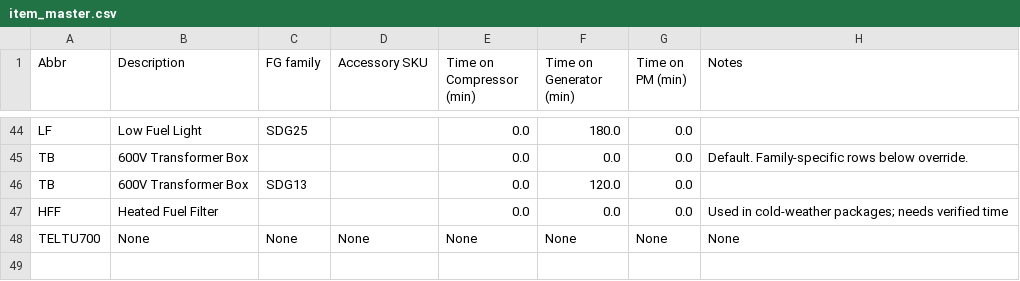
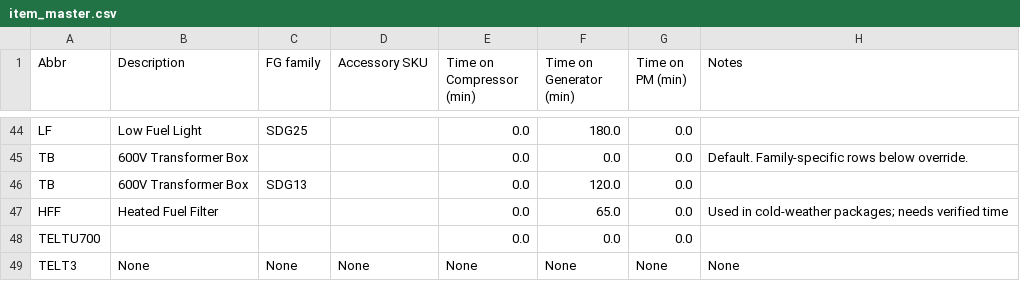
Before and after one commit to tritoan156/labor_model, a CSV file: data/item_master.csv, drawn as a sheet; only a part is shown, gaps mark what is left out.

Commit message:
Update items via app

```diff
--- a/data/item_master.csv
+++ b/data/item_master.csv
@@ -46,3 +46,4 @@ TB,600V Transformer Box,,,0.0,0.0,0.0,Default. Family-specific rows below overri
 TB,600V Transformer Box,SDG13,,0.0,120.0,0.0,
-HFF,Heated Fuel Filter,,,0.0,0.0,0.0,Used in cold-weather packages; needs verified time
-TELTU700,None,None,None,None,None,None,None
+HFF,Heated Fuel Filter,,,0.0,65.0,0.0,Used in cold-weather packages; needs verified time
+TELTU700,,,,0.0,0.0,0.0,
+TELT3,None,None,None,None,None,None,None
```
